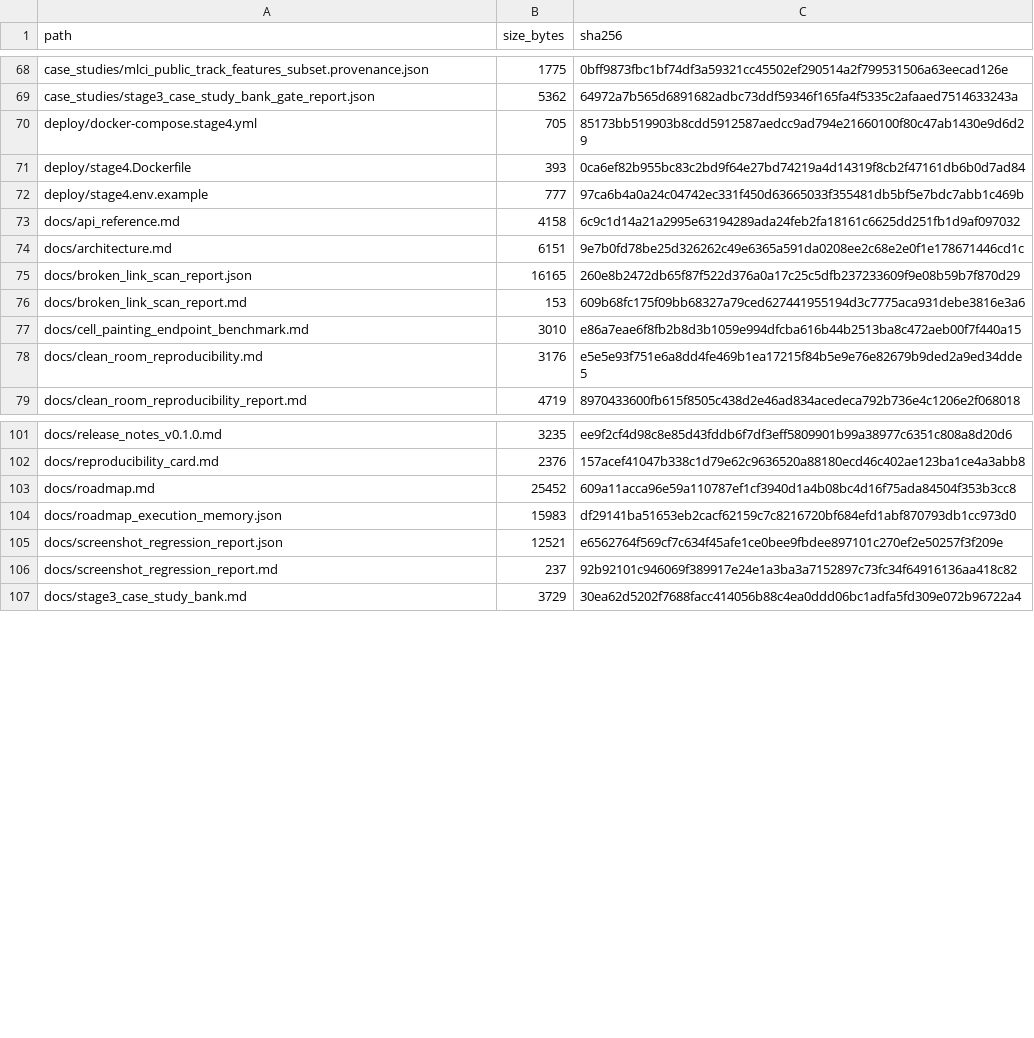
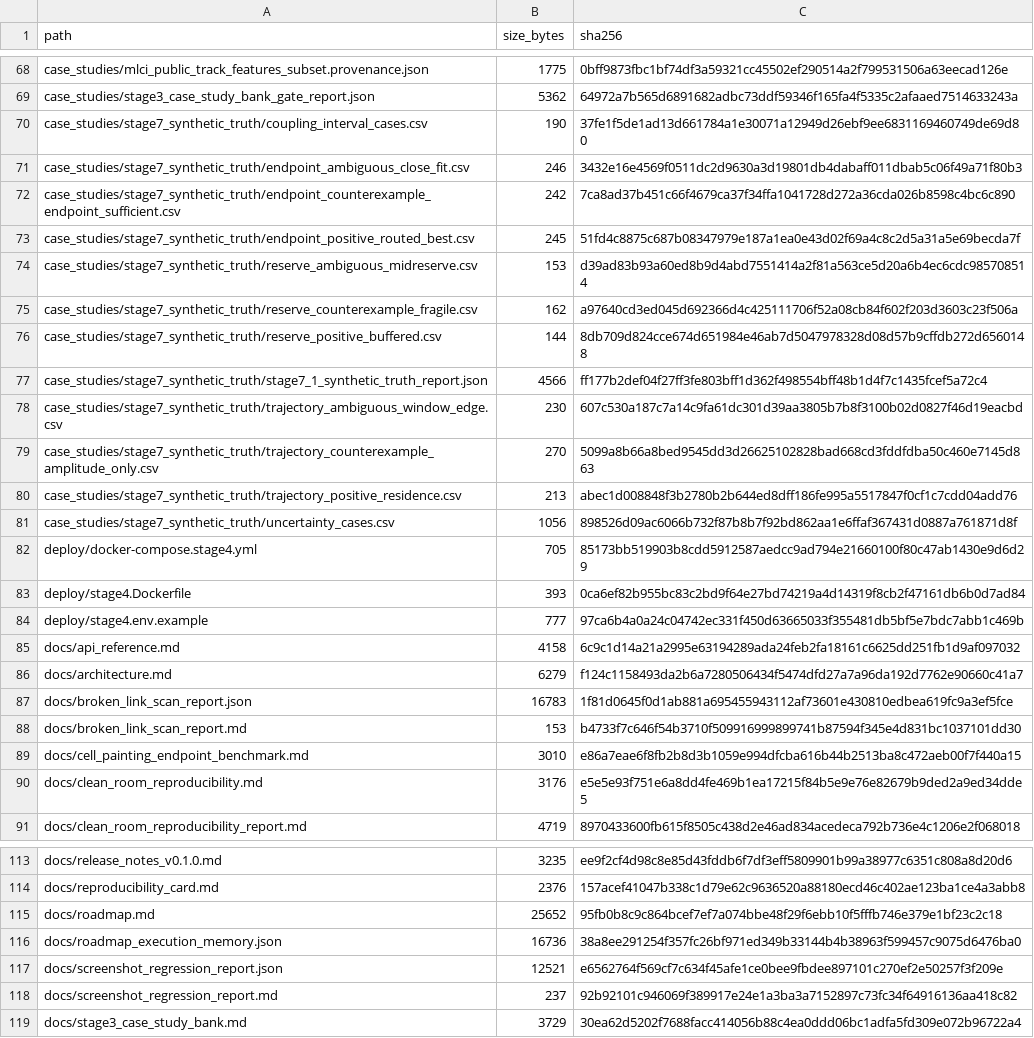
Before and after one commit to renatosocodato/rhodyn, a CSV file: docs/release_checksums.csv, drawn as a sheet; only a part is shown, gaps mark what is left out; the diff covers the shown part only.

Commit message:
Complete Stage 7.1 method formalization

```diff
--- a/docs/release_checksums.csv
+++ b/docs/release_checksums.csv
@@ -69,2 +69,14 @@ case_studies/mlci_public_track_features_subset.provenance.json,1775,0bff9873fbc1
 case_studies/stage3_case_study_bank_gate_report.json,5362,64972a7b565d6891682adbc73ddf59346f165fa4f5335c2afaaed7514633243a
+case_studies/stage7_synthetic_truth/coupling_interval_cases.csv,190,37fe1f5de1ad13d661784a1e30071a12949d26ebf9ee6831169460749de69d80
+case_studies/stage7_synthetic_truth/endpoint_ambiguous_close_fit.csv,246,3432e16e4569f0511dc2d9630a3d19801db4dabaff011dbab5c06f49a71f80b3
+case_studies/stage7_synthetic_truth/endpoint_counterexample_endpoint_sufficient.csv,242,7ca8ad37b451c66f4679ca37f34ffa1041728d272a36cda026b8598c4bc6c890
+case_studies/stage7_synthetic_truth/endpoint_positive_routed_best.csv,245,51fd4c8875c687b08347979e187a1ea0e43d02f69a4c8c2d5a31a5e69becda7f
+case_studies/stage7_synthetic_truth/reserve_ambiguous_midreserve.csv,153,d39ad83b93a60ed8b9d4abd7551414a2f81a563ce5d20a6b4ec6cdc985708514
+case_studies/stage7_synthetic_truth/reserve_counterexample_fragile.csv,162,a97640cd3ed045d692366d4c425111706f52a08cb84f602f203d3603c23f506a
+case_studies/stage7_synthetic_truth/reserve_positive_buffered.csv,144,8db709d824cce674d651984e46ab7d5047978328d08d57b9cffdb272d6560148
+case_studies/stage7_synthetic_truth/stage7_1_synthetic_truth_report.json,4566,ff177b2def04f27ff3fe803bff1d362f498554bff48b1d4f7c1435fcef5a72c4
+case_studies/stage7_synthetic_truth/trajectory_ambiguous_window_edge.csv,230,607c530a187c7a14c9fa61dc301d39aa3805b7b8f3100b02d0827f46d19eacbd
+case_studies/stage7_synthetic_truth/trajectory_counterexample_amplitude_only.csv,270,5099a8b66a8bed9545dd3d26625102828bad668cd3fddfdba50c460e7145d863
+case_studies/stage7_synthetic_truth/trajectory_positive_residence.csv,213,abec1d008848f3b2780b2b644ed8dff186fe995a5517847f0cf1c7cdd04add76
+case_studies/stage7_synthetic_truth/uncertainty_cases.csv,1056,898526d09ac6066b732f87b8b7f92bd862aa1e6ffaf367431d0887a761871d8f
 deploy/docker-compose.stage4.yml,705,85173bb519903b8cdd5912587aedcc9ad794e21660100f80c47ab1430e9d6d29
@@ -73,5 +85,5 @@ deploy/stage4.env.example,777,97ca6b4a0a24c04742ec331f450d63665033f355481db5bf5e
 docs/api_reference.md,4158,6c9c1d14a21a2995e63194289ada24feb2fa18161c6625dd251fb1d9af097032
-docs/architecture.md,6151,9e7b0fd78be25d326262c49e6365a591da0208ee2c68e2e0f1e178671446cd1c
-docs/broken_link_scan_report.json,16165,260e8b2472db65f87f522d376a0a17c25c5dfb237233609f9e08b59b7f870d29
-docs/broken_link_scan_report.md,153,609b68fc175f09bb68327a79ced627441955194d3c7775aca931debe3816e3a6
+docs/architecture.md,6279,f124c1158493da2b6a7280506434f5474dfd27a7a96da192d7762e90660c41a7
+docs/broken_link_scan_report.json,16783,1f81d0645f0d1ab881a695455943112af73601e430810edbea619fc9a3ef5fce
+docs/broken_link_scan_report.md,153,b4733f7c646f54b3710f509916999899741b87594f345e4d831bc1037101dd30
 docs/cell_painting_endpoint_benchmark.md,3010,e86a7eae6f8fb2b8d3b1059e994dfcba616b44b2513ba8c472aeb00f7f440a15
@@ -102,4 +114,4 @@ docs/release_notes_v0.1.0.md,3235,ee9f2cf4d98c8e85d43fddb6f7df3eff5809901b99a389
 docs/reproducibility_card.md,2376,157acef41047b338c1d79e62c9636520a88180ecd46c402ae123ba1ce4a3abb8
-docs/roadmap.md,25452,609a11acca96e59a110787ef1cf3940d1a4b08bc4d16f75ada84504f353b3cc8
-docs/roadmap_execution_memory.json,15983,df29141ba51653eb2cacf62159c7c8216720bf684efd1abf870793db1cc973d0
+docs/roadmap.md,25652,95fb0b8c9c864bcef7ef7a074bbe48f29f6ebb10f5fffb746e379e1bf23c2c18
+docs/roadmap_execution_memory.json,16736,38a8ee291254f357fc26bf971ed349b33144b4b38963f599457c9075d6476ba0
 docs/screenshot_regression_report.json,12521,e6562764f569cf7c634f45afe1ce0bee9fbdee897101c270ef2e50257f3f209e
```
Also changed, not shown: 7 added rows and 14 edited cells elsewhere in this file, 33 other files.
